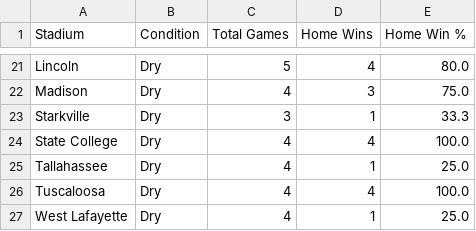
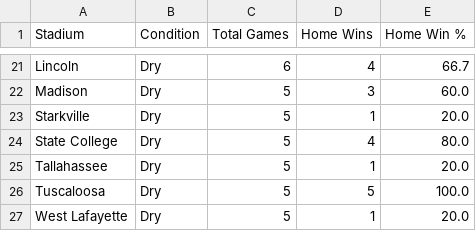
Before and after one commit to whuddd/Final-Project-201-Matt-Sean-and-William-, a CSV file: outputs/win_pct_by_stadium_rain.csv, drawn as a sheet; only a part is shown, gaps mark what is left out; the diff covers the shown part only; the diff names each change by its address in the sheet, - before the commit and + after, or states it on an @@ line.

```diff
--- a/outputs/win_pct_by_stadium_rain.csv
+++ b/outputs/win_pct_by_stadium_rain.csv
-C21 (Total Games): 5
+C21 (Total Games): 6
-E21 (Home Win %): 80.0
+E21 (Home Win %): 66.7
-C22 (Total Games): 4
+C22 (Total Games): 5
-E22 (Home Win %): 75.0
+E22 (Home Win %): 60.0
-C23 (Total Games): 3
+C23 (Total Games): 5
-E23 (Home Win %): 33.3
+E23 (Home Win %): 20.0
-C24:C27 (Total Games): 4
+C24:C27 (Total Games): 5
-E24 (Home Win %): 100.0
+E24 (Home Win %): 80.0
-E25 (Home Win %): 25.0
+E25 (Home Win %): 20.0
-D26 (Home Wins): 4
+D26 (Home Wins): 5
-E27 (Home Win %): 25.0
+E27 (Home Win %): 20.0
```
Also changed, not shown: 35 edited cells elsewhere in this file, outputs/correlation_matrix.csv, outputs/joined_dataset.csv, 14 other files.
